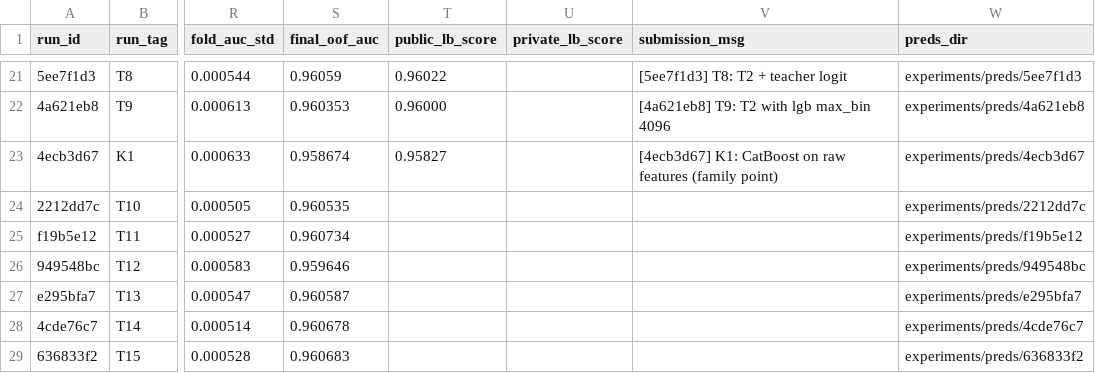
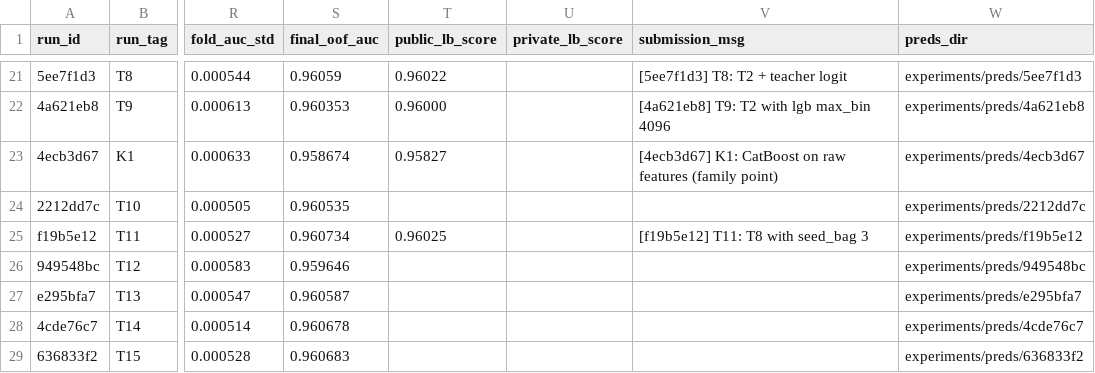
Before and after one commit to gccarno/kaggle_playground_s6e10, a CSV file: experiments/runs.csv, drawn as a sheet; only a part is shown, gaps mark what is left out; the diff covers the shown part only; the diff names each change by its address in the sheet, - before the commit and + after, or states it on an @@ line.

```diff
--- a/experiments/runs.csv
+++ b/experiments/runs.csv
-T25 (public_lb_score): (empty)
+T25 (public_lb_score): 0.96025
-V25 (submission_msg): (empty)
+V25 (submission_msg): [f19b5e12] T11: T8 with seed_bag 3
```
Also changed, not shown: 3 added rows and 1 edited cell elsewhere in this file, 1 other file.
